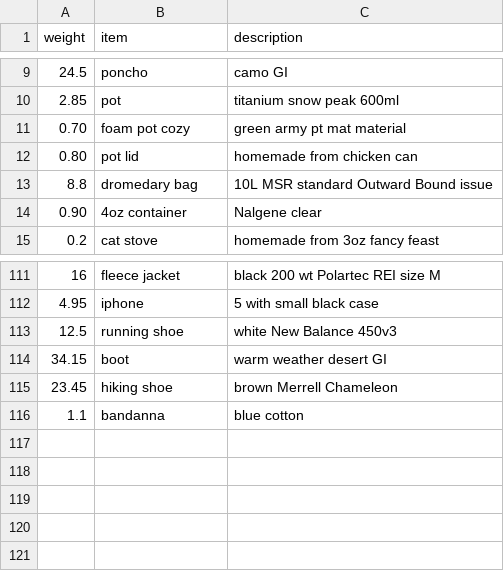
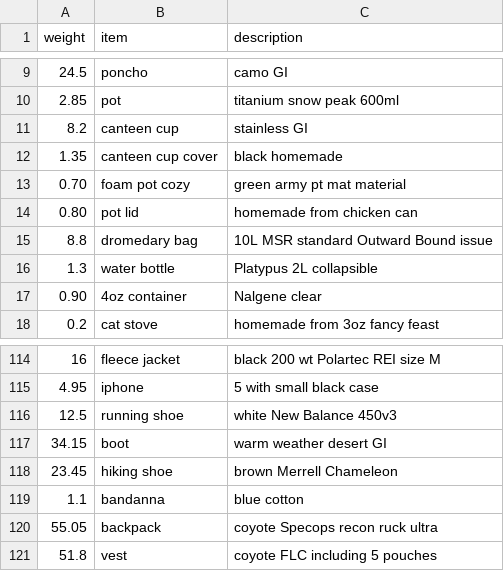
Before and after one commit to clarkfitzg/junkyard, a CSV file: weights/backpack.csv, drawn as a sheet; only a part is shown, gaps mark what is left out.

Commit message:
weights for some GI gear

```diff
--- a/weights/backpack.csv
+++ b/weights/backpack.csv
@@ -10,2 +10,4 @@ weight, item, description
 2.85, pot, titanium snow peak 600ml
+8.2, canteen cup, stainless GI
+1.35, canteen cup cover, black homemade
 0.70, foam pot cozy, green army pt mat material
@@ -13,2 +15,3 @@ weight, item, description
 8.8, dromedary bag, 10L MSR standard Outward Bound issue
+1.3, water bottle, Platypus 2L collapsible
 0.90, 4oz container, Nalgene clear
@@ -116 +119,3 @@ weight, item, description
 1.1, bandanna, blue cotton
+55.05, backpack, coyote Specops recon ruck ultra
+51.8, vest, coyote FLC including 5 pouches
```
